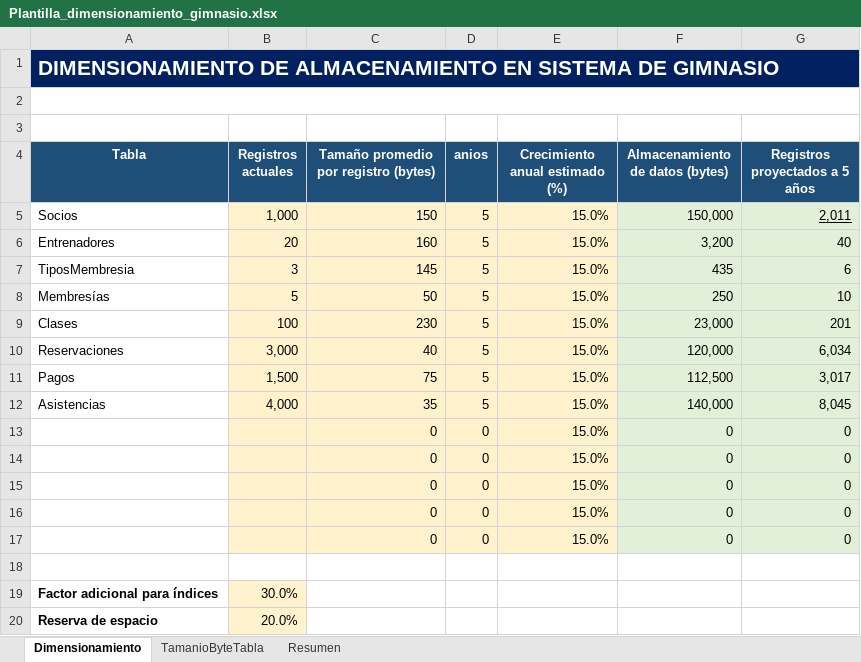
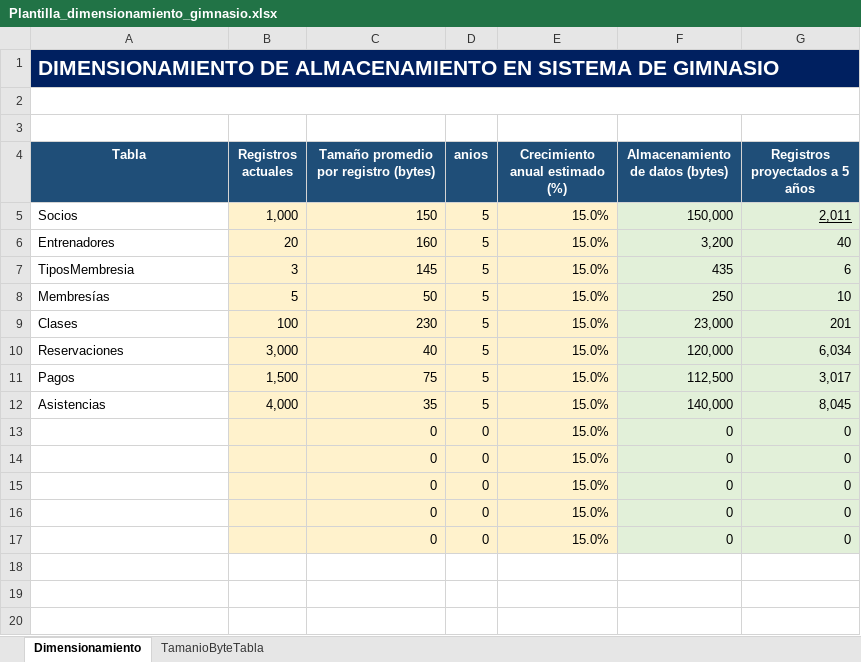
Before and after one commit to DavidAlCrCa/ABD_ProyectoFinal, an Excel workbook: Plantilla_dimensionamiento_gimnasio.xlsx, sheet Dimensionamiento, drawn as a sheet; values as stored, in another font and other column widths than the file's, no borders; the diff names each change by its address in the sheet, - before the commit and + after, or states it on an @@ line.

```diff
--- a/Plantilla_dimensionamiento_gimnasio.xlsx (sheet Dimensionamiento)
+++ b/Plantilla_dimensionamiento_gimnasio.xlsx (sheet Dimensionamiento)
-sheet tab: Resumen
-row 18: (empty)
-row 19: Factor adicional para índices | 30.0%
-row 20: Reserva de espacio | 20.0%
```
